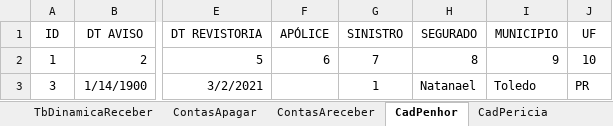
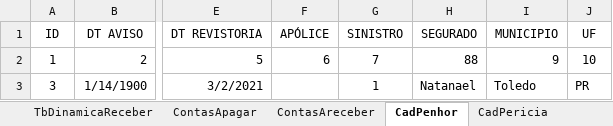
Before and after one commit to vinitessele/Excel, an Excel workbook: GestãoSeguradora.xlsm, sheet CadPenhor, drawn as a sheet; only a part is shown, gaps mark what is left out; values as stored, in another font and other column widths than the file's, no borders; table styles not drawn; the diff names each change by its address in the sheet, - before the commit and + after, or states it on an @@ line.

```diff
--- a/GestãoSeguradora.xlsm (sheet CadPenhor)
+++ b/GestãoSeguradora.xlsm (sheet CadPenhor)
-H2 (SEGURADO): 8
+H2 (SEGURADO): 88
```
Also changed, not shown: sheet Vistoria, sheet TbDinamicaReceber, sheet DashResultado, sheet ContasAreceber, sheet CadPericia, sheet ContasApagar, 1 more sheet, charts or pictures.
